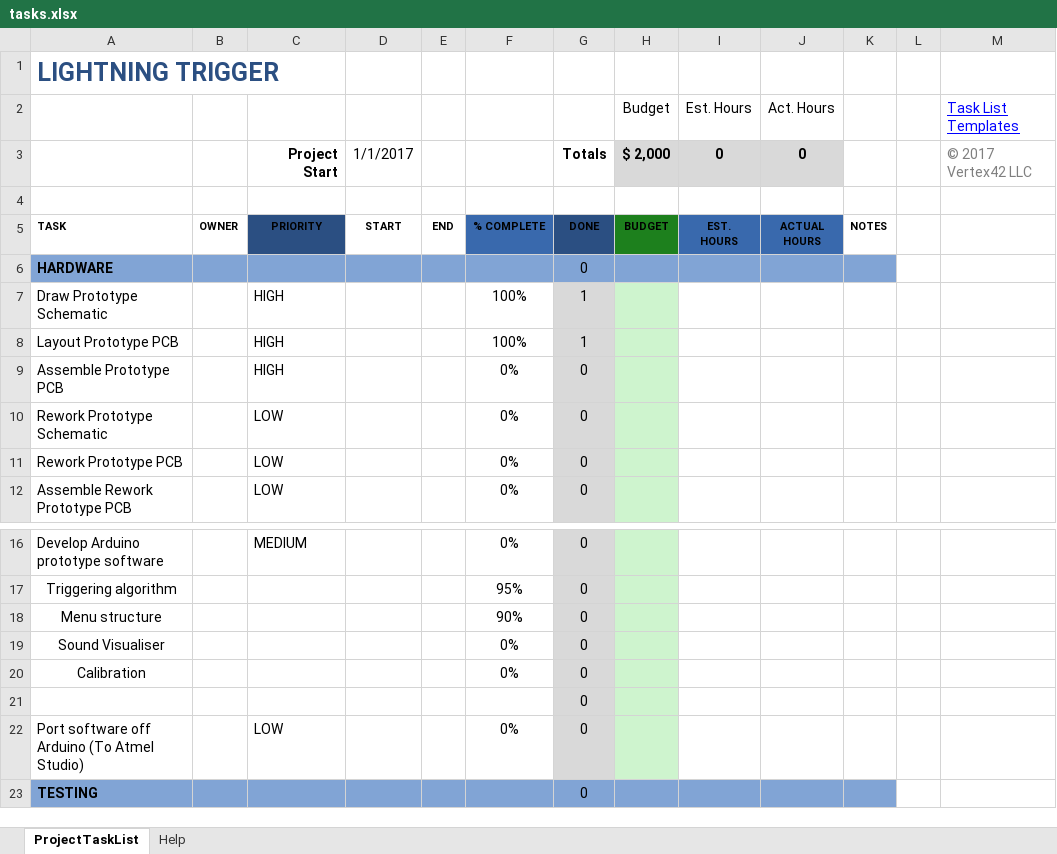
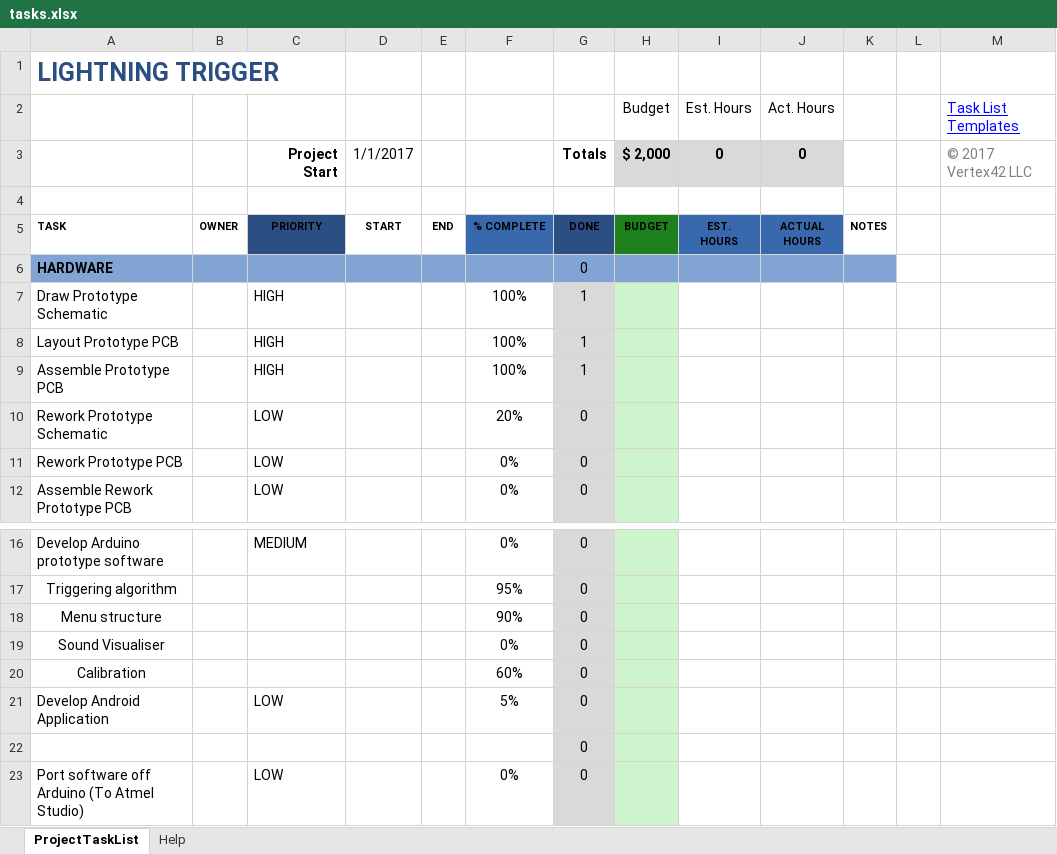
Before and after one commit to kanestoboi/lightningtrigger, an Excel workbook: tasks.xlsx, sheet ProjectTaskList, drawn as a sheet; only a part is shown, gaps mark what is left out; the shorter side is filled out with more unchanged rows; values as stored, in another font and other column widths than the file's, no borders; charts and pictures and conditional formats and table styles not drawn; the diff names each change by its address in the sheet, - before the commit and + after, or states it on an @@ line.

Commit message:
updating tasks

```diff
--- a/tasks.xlsx (sheet ProjectTaskList)
+++ b/tasks.xlsx (sheet ProjectTaskList)
-F9: 0%
+F9: 100%
-G9: 0
+G9: 1
-F10: 0%
+F10: 20%
-F20: 0%
+F20: 60%
+row 21: Develop Android Application |  | LOW |  |  | 5% | 0
```
Also changed, not shown: charts or pictures, 1 other file.
